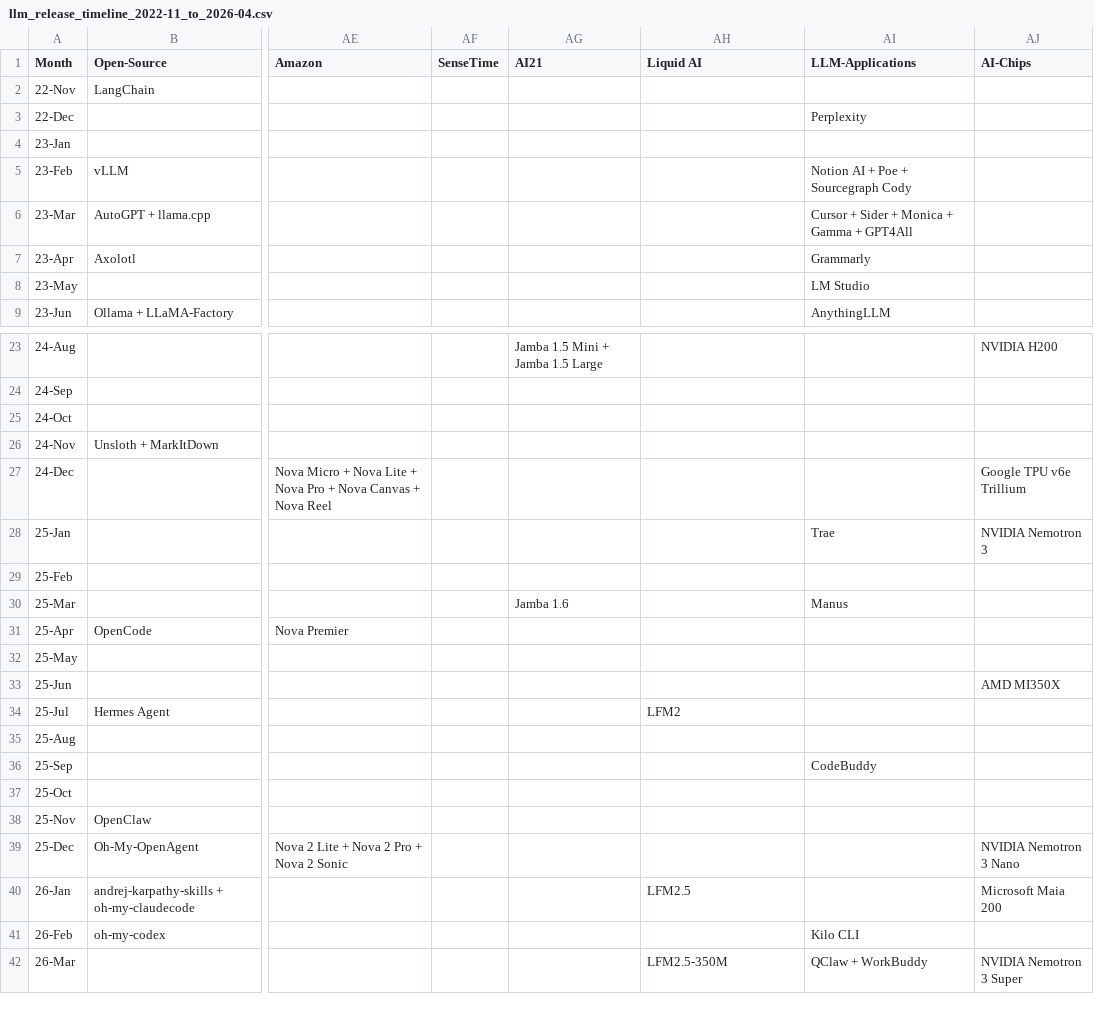
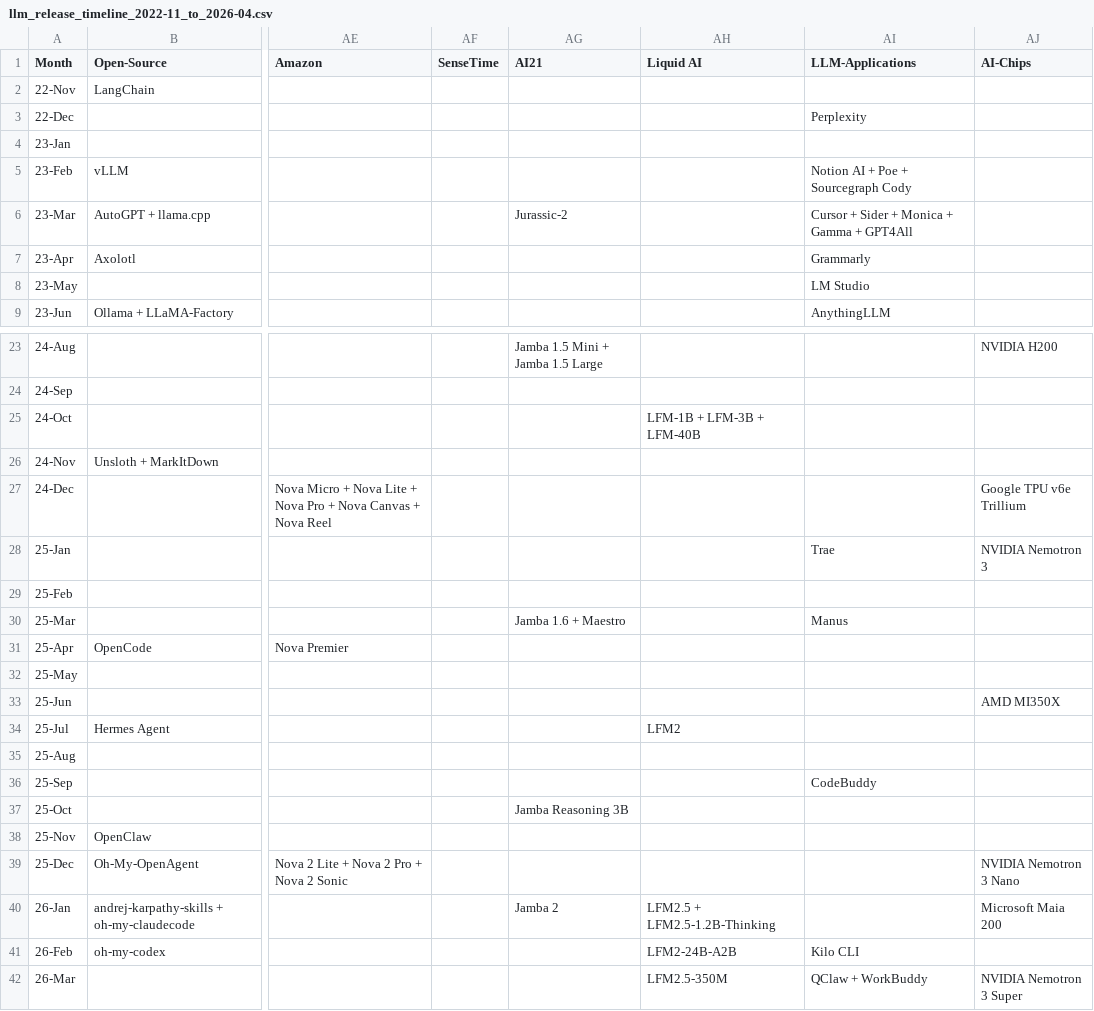
Before and after one commit to Physics-Lee/Monthly_Table_of_LLM_Releasing, a CSV file: llm_release_timeline_2022-11_to_2026-04.csv, drawn as a sheet; only a part is shown, gaps mark what is left out; the diff names each change by its address in the sheet, - before the commit and + after, or states it on an @@ line.

Commit message:
feat: add AI21 Jurassic-2/Jamba Reasoning 3B/Jamba 2/Maestro + Liquid AI LFM series

```diff
--- a/llm_release_timeline_2022-11_to_2026-04.csv
+++ b/llm_release_timeline_2022-11_to_2026-04.csv
-AG6 (AI21): (empty)
+AG6 (AI21): Jurassic-2
-AH25 (Liquid AI): (empty)
+AH25 (Liquid AI): LFM-1B + LFM-3B + LFM-40B
-AG30 (AI21): Jamba 1.6
+AG30 (AI21): Jamba 1.6 + Maestro
-AG37 (AI21): (empty)
+AG37 (AI21): Jamba Reasoning 3B
-AG40 (AI21): (empty)
+AG40 (AI21): Jamba 2
-AH40 (Liquid AI): LFM2.5
+AH40 (Liquid AI): LFM2.5 + LFM2.5-1.2B-Thinking
-AH41 (Liquid AI): (empty)
+AH41 (Liquid AI): LFM2-24B-A2B
```
Also changed, not shown: 3 other files.
